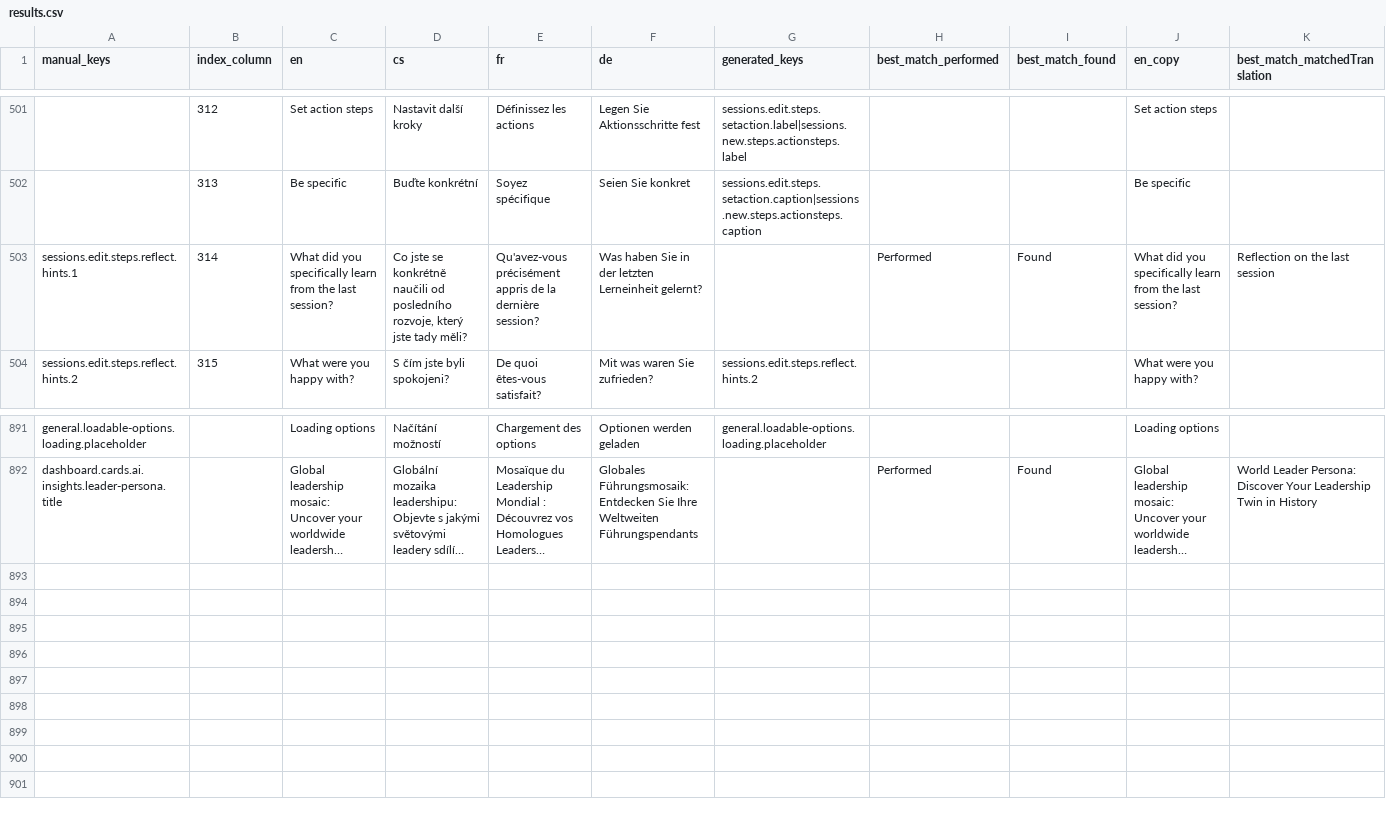
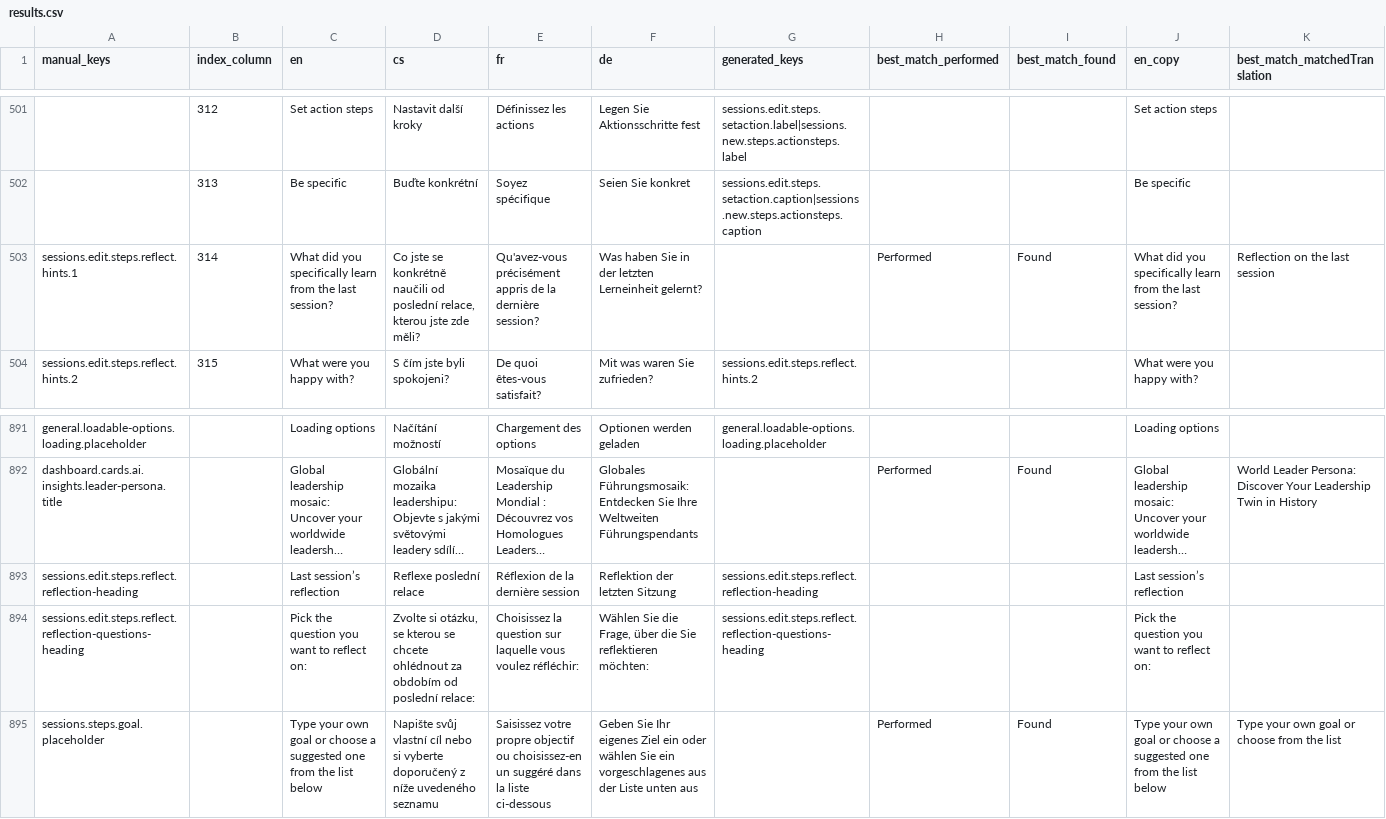
Before and after one commit to top-leader-cz/top-leader-fe, a CSV file: scripts/output/results.csv, drawn as a sheet; only a part is shown, gaps mark what is left out; long unchanged cells end in …; rows hold the shown columns only; the diff names each change by its address in the sheet, - before the commit and + after, or states it on an @@ line.

Commit message:
Release translations

```diff
--- a/scripts/output/results.csv
+++ b/scripts/output/results.csv
-D503 (cs): …naučili od posledního rozvoje, který jste tady měli?
+D503 (cs): …naučili od poslední relace, kterou jste zde měli?
+row 893: sessions.edit.steps.reflect.reflection-heading |  | Last session’s reflection | Reflexe poslední relace | Réflexion de la dernière session | Reflektion der letzten Sitzung | sessions.edit.steps.reflect.reflection-heading |  |  | Last session’s reflection
+row 894: sessions.edit.steps.reflect.reflection-questions-heading |  | Pick the question you want to reflect on: | Zvolte si otázku, se kterou se chcete ohlédnout za obdobím od poslední relace: | Choisissez la question sur laquelle vous voulez réfléchir: | Wählen Sie die Frage, über die Sie reflektieren möchten: | sessions.edit.steps.reflect.reflection-questions-heading |  |  | Pick the question you want to reflect on:
+row 895: sessions.steps.goal.placeholder |  | Type your own goal or choose a suggested one from the list below | Napište svůj vlastní cíl nebo si vyberte doporučený z níže uvedeného seznamu | Saisissez votre propre objectif ou choisissez-en un suggéré dans la liste ci-dessous | Geben Sie Ihr eigenes Ziel ein oder wählen Sie ein vorgeschlagenes aus der Liste unten aus |  | Performed | Found | Type your own goal or choose a suggested one from the list below | Type your own goal or choose from the list
```
Also changed, not shown: scripts/input.csv, 7 other files.
